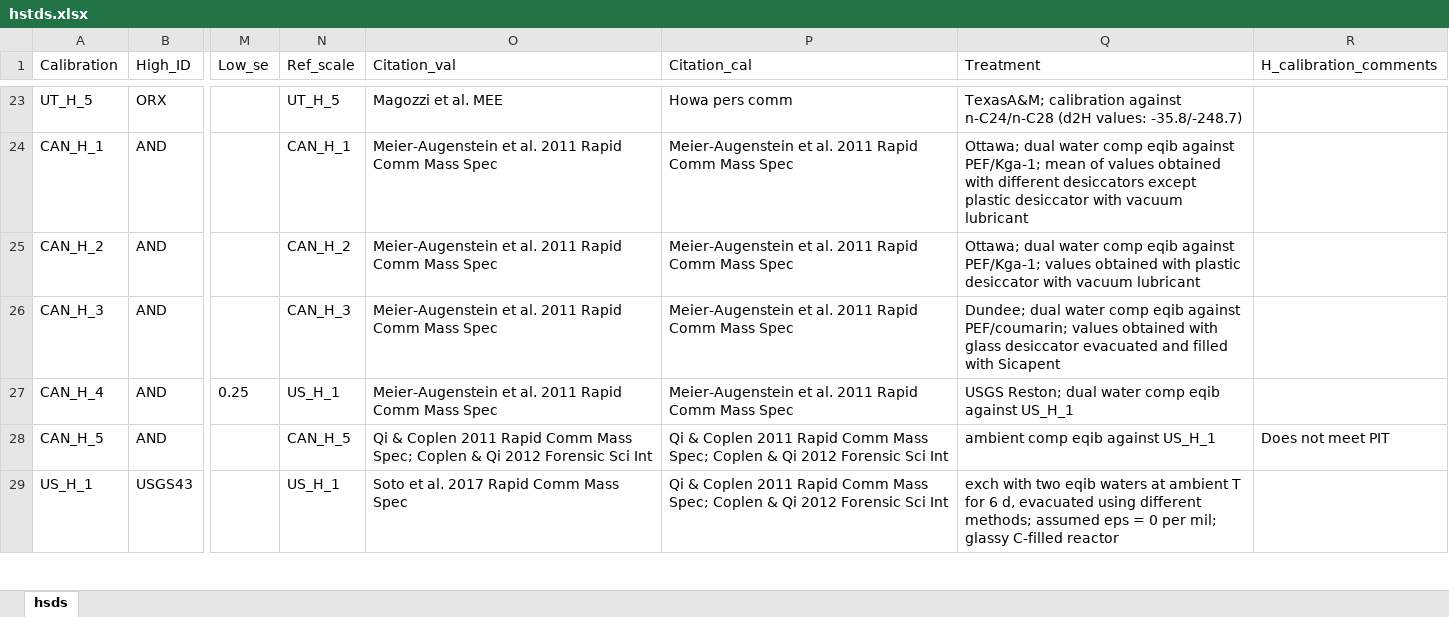
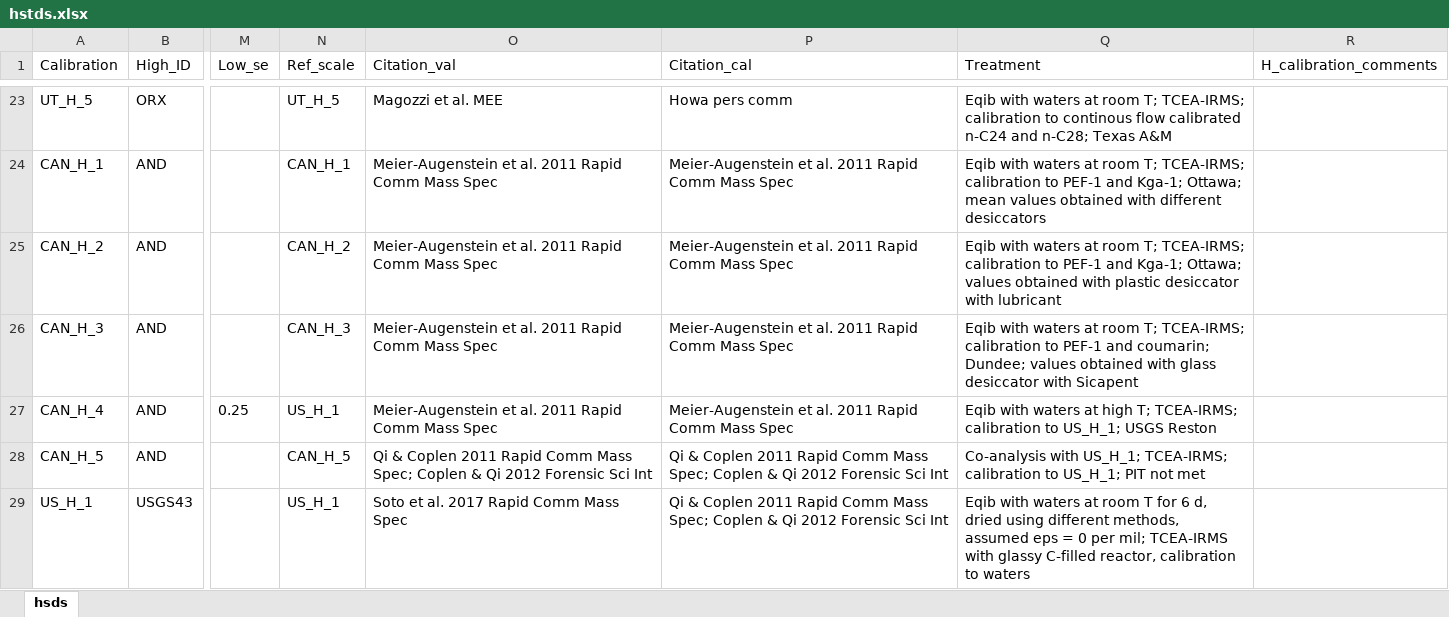
Before and after one commit to SPATIAL-Lab/assignR, an Excel workbook: data-raw/hstds.xlsx, sheet hsds, drawn as a sheet; only a part is shown, gaps mark what is left out; values as stored, in another font and other column widths than the file's, no borders; the diff covers the shown part only; the diff names each change by its address in the sheet, - before the commit and + after, or states it on an @@ line.

```diff
--- a/data-raw/hstds.xlsx (sheet hsds)
+++ b/data-raw/hstds.xlsx (sheet hsds)
-Q23 (Treatment): TexasA&M; calibration against n-C24/n-C28 (d2H values: -35.8/-248.7)
+Q23 (Treatment): Eqib with waters at room T; TCEA-IRMS; calibration to continous flow calibrated n-C24 and n-C28; Texas A&M
-Q24 (Treatment): Ottawa; dual water comp eqib against PEF/Kga-1; mean of values obtained with different desiccators except plastic desiccator with vacuum lubricant
+Q24 (Treatment): Eqib with waters at room T; TCEA-IRMS; calibration to PEF-1 and Kga-1; Ottawa; mean values obtained with different desiccators
-Q25 (Treatment): Ottawa; dual water comp eqib against PEF/Kga-1; values obtained with plastic desiccator with vacuum lubricant
+Q25 (Treatment): Eqib with waters at room T; TCEA-IRMS; calibration to PEF-1 and Kga-1; Ottawa; values obtained with plastic desiccator with lubricant
-Q26 (Treatment): Dundee; dual water comp eqib against PEF/coumarin; values obtained with glass desiccator evacuated and filled with Sicapent
+Q26 (Treatment): Eqib with waters at room T; TCEA-IRMS; calibration to PEF-1 and coumarin; Dundee; values obtained with glass desiccator with Sicapent
-Q27 (Treatment): USGS Reston; dual water comp eqib against US_H_1
+Q27 (Treatment): Eqib with waters at high T; TCEA-IRMS; calibration to US_H_1; USGS Reston
-Q28 (Treatment): ambient comp eqib against US_H_1
+Q28 (Treatment): Co-analysis with US_H_1; TCEA-IRMS; calibration to US_H_1; PIT not met
-R28 (H_calibration_comments): Does not meet PIT
+R28 (H_calibration_comments): (empty)
-Q29 (Treatment): exch with two eqib waters at ambient T for 6 d, evacuated using different methods; assumed eps = 0 per mil; glassy C-filled reactor
+Q29 (Treatment): Eqib with waters at room T for 6 d, dried using different methods, assumed eps = 0 per mil; TCEA-IRMS with glassy C-filled reactor, calibration to waters
```
Also changed, not shown: 39 edited cells elsewhere in this sheet, data-raw/ostds.xlsx, 2 other files.
